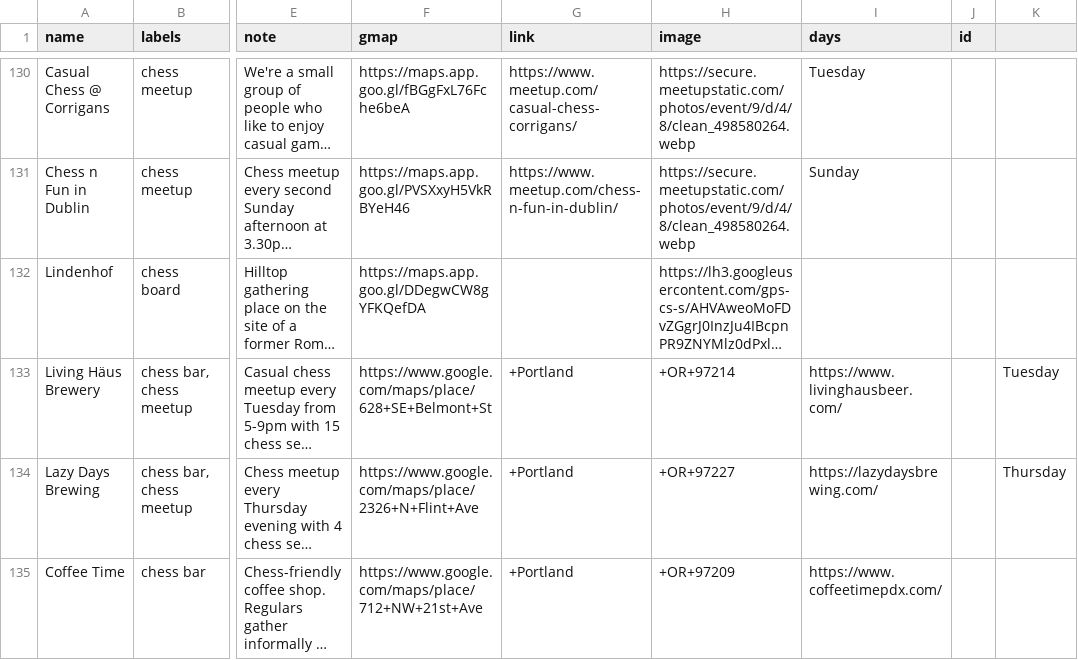
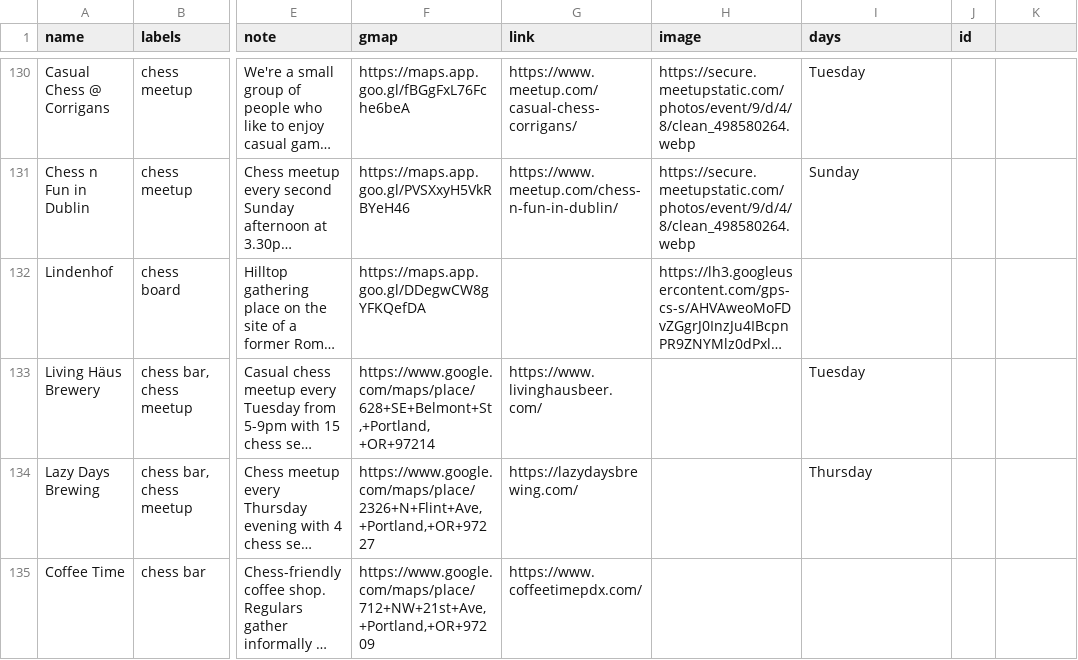
Before and after one commit to harman28/chessscenes, a CSV file: Chess Scenes (Public) - chess_scenes_venues.csv, drawn as a sheet; only a part is shown, gaps mark what is left out; long unchanged cells end in …; the diff names each change by its address in the sheet, - before the commit and + after, or states it on an @@ line.

```diff
--- a/Chess Scenes (Public) - chess_scenes_venues.csv
+++ b/Chess Scenes (Public) - chess_scenes_venues.csv
-F133 (gmap): https://www.google.com/maps/place/628+SE+Belmont+St
+F133 (gmap): https://www.google.com/maps/place/628+SE+Belmont+St,+Portland,+OR+97214
-G133 (link): +Portland
+G133 (link): https://www.livinghausbeer.com/
-H133 (image): +OR+97214
+H133 (image): (empty)
-I133 (days): https://www.livinghausbeer.com/
+I133 (days): Tuesday
-K133: Tuesday
+K133: (empty)
-F134 (gmap): https://www.google.com/maps/place/2326+N+Flint+Ave
+F134 (gmap): https://www.google.com/maps/place/2326+N+Flint+Ave,+Portland,+OR+97227
-G134 (link): +Portland
+G134 (link): https://lazydaysbrewing.com/
-H134 (image): +OR+97227
+H134 (image): (empty)
-I134 (days): https://lazydaysbrewing.com/
+I134 (days): Thursday
-K134: Thursday
+K134: (empty)
-F135 (gmap): https://www.google.com/maps/place/712+NW+21st+Ave
+F135 (gmap): https://www.google.com/maps/place/712+NW+21st+Ave,+Portland,+OR+97209
-G135 (link): +Portland
+G135 (link): https://www.coffeetimepdx.com/
-H135 (image): +OR+97209
+H135 (image): (empty)
-I135 (days): https://www.coffeetimepdx.com/
+I135 (days): (empty)
```
Also changed, not shown: 1 other file.
